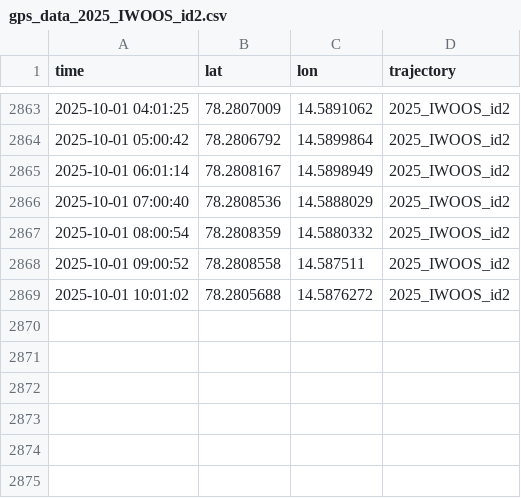
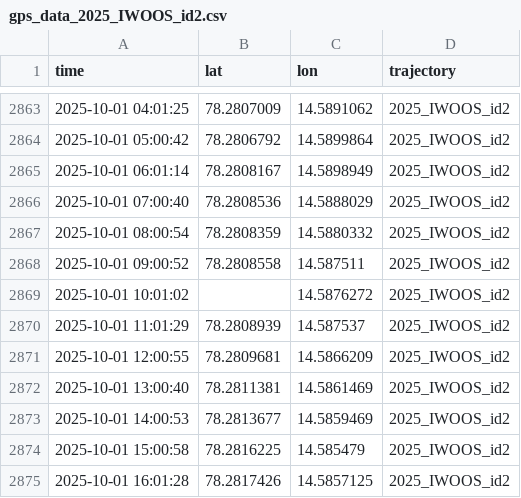
Before and after one commit to jerabaul29/2025_IWOOS_id2_data, a CSV file: gps_data_2025_IWOOS_id2.csv, drawn as a sheet; only a part is shown, gaps mark what is left out.

Commit message:
Push data

```diff
--- a/gps_data_2025_IWOOS_id2.csv
+++ b/gps_data_2025_IWOOS_id2.csv
@@ -2868,2 +2868,8 @@ time,lat,lon,trajectory
 2025-10-01 09:00:52,78.2808558,14.587511,2025_IWOOS_id2
-2025-10-01 10:01:02,78.2805688,14.5876272,2025_IWOOS_id2
+2025-10-01 10:01:02,,14.5876272,2025_IWOOS_id2
+2025-10-01 11:01:29,78.2808939,14.587537,2025_IWOOS_id2
+2025-10-01 12:00:55,78.2809681,14.5866209,2025_IWOOS_id2
+2025-10-01 13:00:40,78.2811381,14.5861469,2025_IWOOS_id2
+2025-10-01 14:00:53,78.2813677,14.5859469,2025_IWOOS_id2
+2025-10-01 15:00:58,78.2816225,14.585479,2025_IWOOS_id2
+2025-10-01 16:01:28,78.2817426,14.5857125,2025_IWOOS_id2
```
Also changed, not shown: temp_data_2025_IWOOS_id2.csv, wavestat_data_2025_IWOOS_id2.csv, 1 other file.
